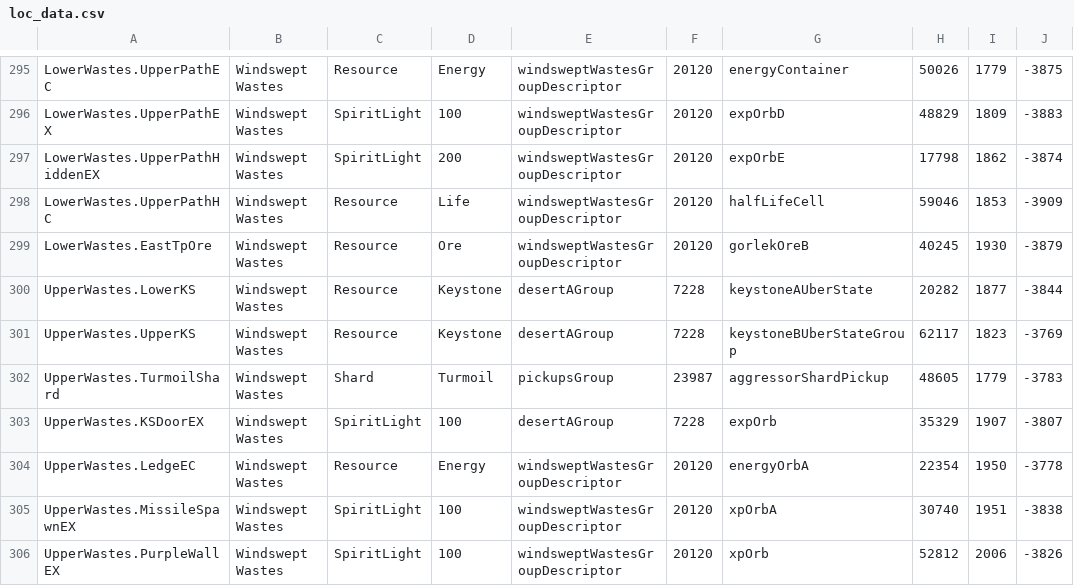
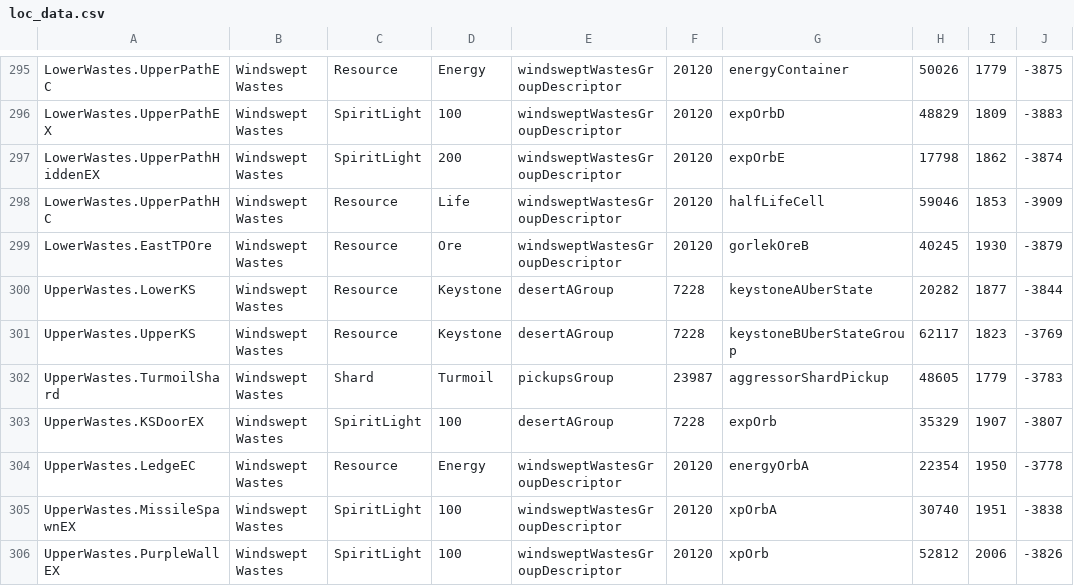
Before and after one commit to ori-community/wotw-rando-client, a CSV file: SeedGen/loc_data.csv, drawn as a sheet; only a part is shown, gaps mark what is left out.

```diff
--- a/SeedGen/loc_data.csv
+++ b/SeedGen/loc_data.csv
@@ -298,3 +298,3 @@ LowerWastes.UpperPathHiddenEX, Windswept Wastes, SpiritLight, 200, windsweptWast
 LowerWastes.UpperPathHC, Windswept Wastes, Resource, Life, windsweptWastesGroupDescriptor, 20120, halfLifeCell, 59046, 1853, -3909
-LowerWastes.EastTpOre, Windswept Wastes, Resource, Ore, windsweptWastesGroupDescriptor, 20120, gorlekOreB, 40245, 1930, -3879
+LowerWastes.EastTPOre, Windswept Wastes, Resource, Ore, windsweptWastesGroupDescriptor, 20120, gorlekOreB, 40245, 1930, -3879
 UpperWastes.LowerKS, Windswept Wastes, Resource, Keystone, desertAGroup, 7228, keystoneAUberState, 20282, 1877, -3844
```
Also changed, not shown: 1 other file.
